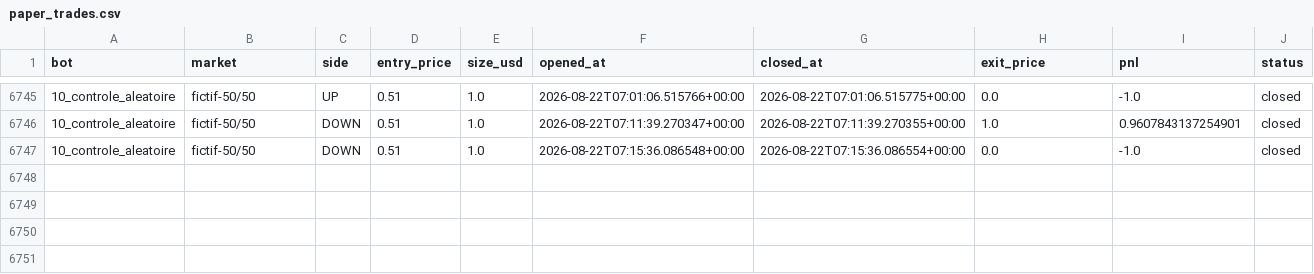
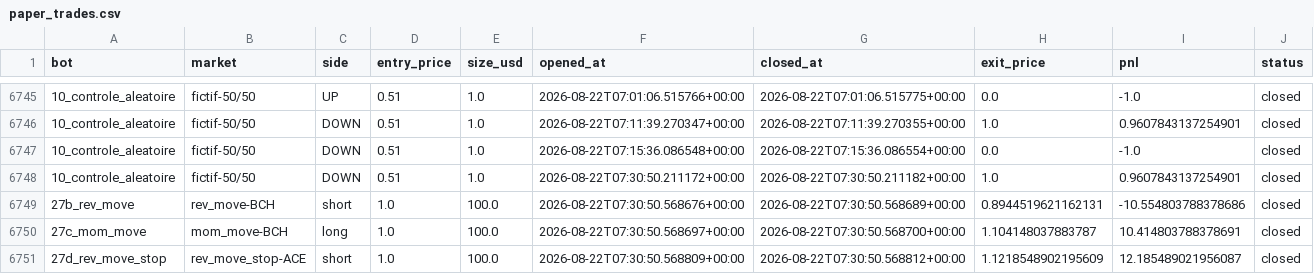
Before and after one commit to BSA-Laky/banc-paper, a CSV file: paper_trades.csv, drawn as a sheet; only a part is shown, gaps mark what is left out.

```diff
--- a/paper_trades.csv
+++ b/paper_trades.csv
@@ -6747 +6747,5 @@ bot,market,side,entry_price,size_usd,opened_at,closed_at,exit_price,pnl,status
 10_controle_aleatoire,fictif-50/50,DOWN,0.51,1.0,2026-08-22T07:15:36.086548+00:00,2026-08-22T07:15:36.086554+00:00,0.0,-1.0,closed
+10_controle_aleatoire,fictif-50/50,DOWN,0.51,1.0,2026-08-22T07:30:50.211172+00:00,2026-08-22T07:30:50.211182+00:00,1.0,0.9607843137254901,closed
+27b_rev_move,rev_move-BCH,short,1.0,100.0,2026-08-22T07:30:50.568676+00:00,2026-08-22T07:30:50.568689+00:00,0.8944519621162131,-10.554803788378686,closed
+27c_mom_move,mom_move-BCH,long,1.0,100.0,2026-08-22T07:30:50.568697+00:00,2026-08-22T07:30:50.568700+00:00,1.104148037883787,10.414803788378691,closed
+27d_rev_move_stop,rev_move_stop-ACE,short,1.0,100.0,2026-08-22T07:30:50.568809+00:00,2026-08-22T07:30:50.568812+00:00,1.1218548902195609,12.185489021956087,closed
```
Also changed, not shown: etat/testnet_trades.csv, 20 other files.
